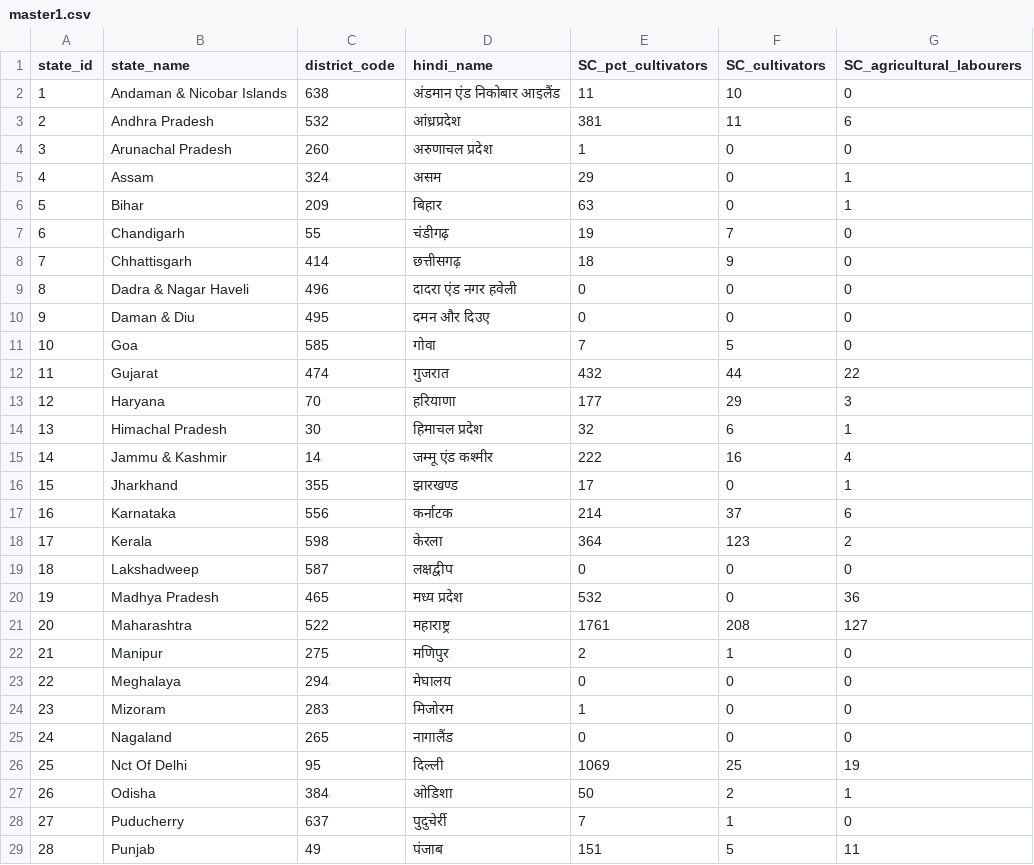
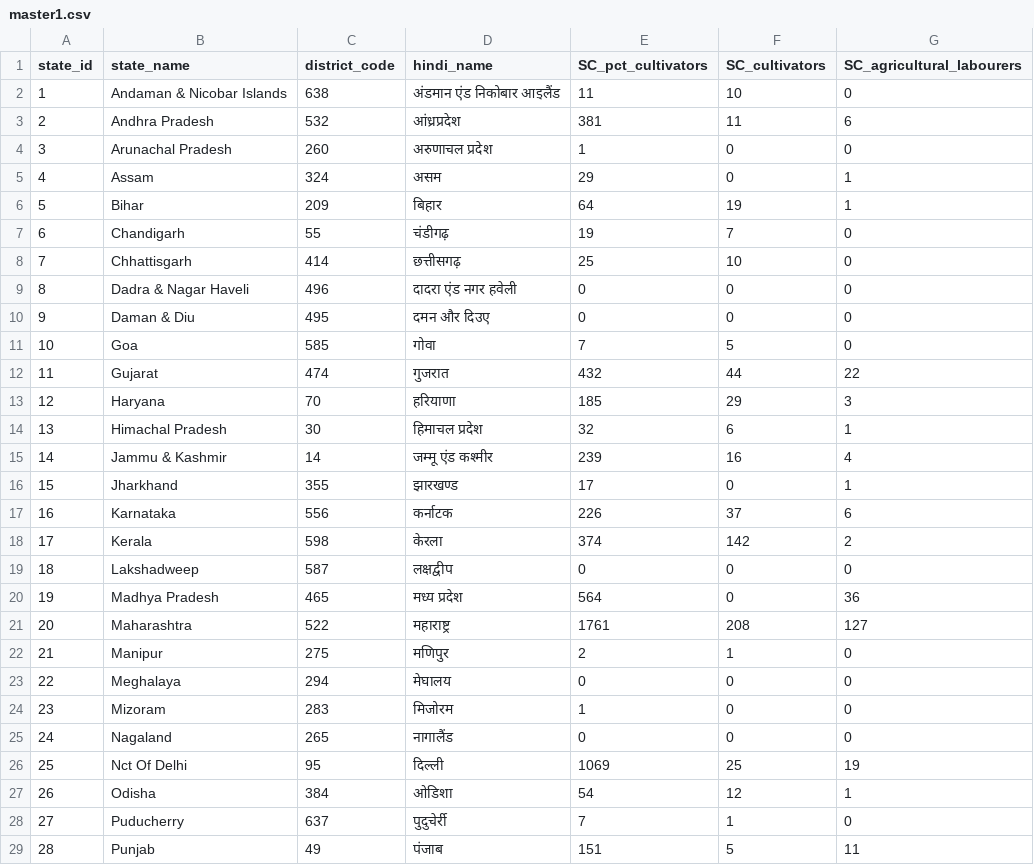
Before and after one commit to LalitMaurya/LalitMaurya.github.io, a CSV file: map-corona-india/data/master1.csv, drawn as a sheet; only a part is shown.

Commit message:
Add files via upload

```diff
--- a/map-corona-india/data/master1.csv
+++ b/map-corona-india/data/master1.csv
@@ -5,5 +5,5 @@ state_id,state_name,district_code,hindi_name,SC_pct_cultivators,SC_cultivators,S
 4,Assam,324,असम,29,0,1
-5,Bihar,209,बिहार,63,0,1
+5,Bihar,209,बिहार,64,19,1
 6,Chandigarh,55,चंडीगढ़,19,7,0
-7,Chhattisgarh,414,छत्तीसगढ़,18,9,0
+7,Chhattisgarh,414,छत्तीसगढ़,25,10,0
 8,Dadra & Nagar Haveli,496,दादरा एंड नगर हवेली,0,0,0
@@ -12,10 +12,10 @@ state_id,state_name,district_code,hindi_name,SC_pct_cultivators,SC_cultivators,S
 11,Gujarat,474,गुजरात,432,44,22
-12,Haryana,70,हरियाणा,177,29,3
+12,Haryana,70,हरियाणा,185,29,3
 13,Himachal Pradesh,30,हिमाचल प्रदेश,32,6,1
-14,Jammu & Kashmir,14,जम्मू एंड कश्मीर,222,16,4
+14,Jammu & Kashmir,14,जम्मू एंड कश्मीर,239,16,4
 15,Jharkhand,355,झारखण्ड,17,0,1
-16,Karnataka,556,कर्नाटक,214,37,6
-17,Kerala,598,केरला,364,123,2
+16,Karnataka,556,कर्नाटक,226,37,6
+17,Kerala,598,केरला,374,142,2
 18,Lakshadweep,587,लक्षद्वीप,0,0,0
-19,Madhya Pradesh,465,मध्य प्रदेश,532,0,36
+19,Madhya Pradesh,465,मध्य प्रदेश,564,0,36
 20,Maharashtra,522,महाराष्ट्र,1761,208,127
@@ -26,3 +26,3 @@ state_id,state_name,district_code,hindi_name,SC_pct_cultivators,SC_cultivators,S
 25,Nct Of Delhi,95,दिल्ली,1069,25,19
-26,Odisha,384,ओडिशा,50,2,1
+26,Odisha,384,ओडिशा,54,12,1
 27,Puducherry,637,पुदुचेर्री,7,1,0
```
